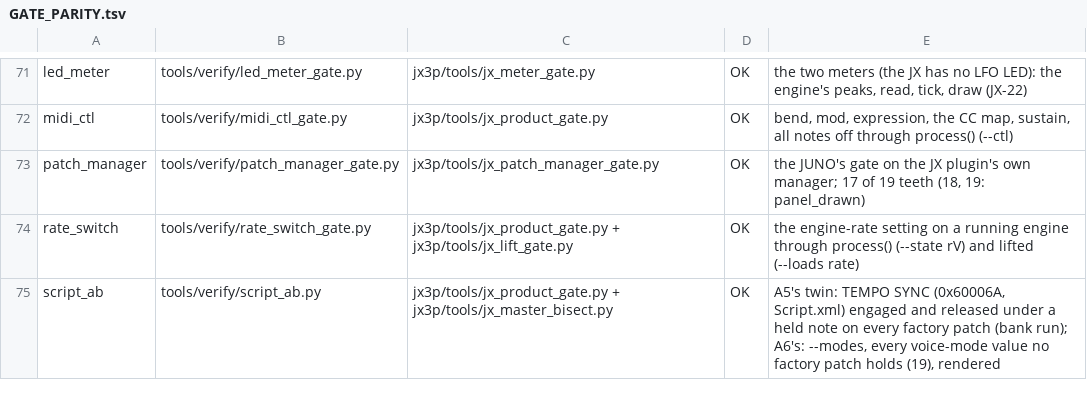
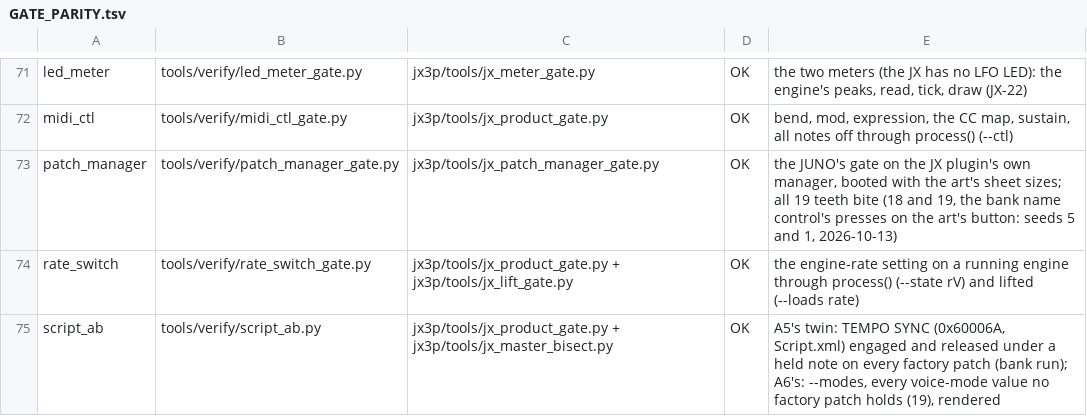
Before and after one commit to SunbrightMedia/jn60c99, a TSV file: docs/GATE_PARITY.tsv, drawn as a sheet; only a part is shown, gaps mark what is left out.

```diff
--- a/docs/GATE_PARITY.tsv
+++ b/docs/GATE_PARITY.tsv
@@ -72,3 +72,3 @@ led_meter	tools/verify/led_meter_gate.py	jx3p/tools/jx_meter_gate.py	OK	the two
 midi_ctl	tools/verify/midi_ctl_gate.py	jx3p/tools/jx_product_gate.py	OK	bend, mod, expression, the CC map, sustain, all notes off through process() (--ctl)
-patch_manager	tools/verify/patch_manager_gate.py	jx3p/tools/jx_patch_manager_gate.py	OK	the JUNO's gate on the JX plugin's own manager; 17 of 19 teeth (18, 19: panel_drawn)
+patch_manager	tools/verify/patch_manager_gate.py	jx3p/tools/jx_patch_manager_gate.py	OK	the JUNO's gate on the JX plugin's own manager, booted with the art's sheet sizes; all 19 teeth bite (18 and 19, the bank name control's presses on the art's button: seeds 5 and 1, 2026-10-13)
 rate_switch	tools/verify/rate_switch_gate.py	jx3p/tools/jx_product_gate.py + jx3p/tools/jx_lift_gate.py	OK	the engine-rate setting on a running engine through process() (--state rV) and lifted (--loads rate)
```
Also changed, not shown: 6 other files.
